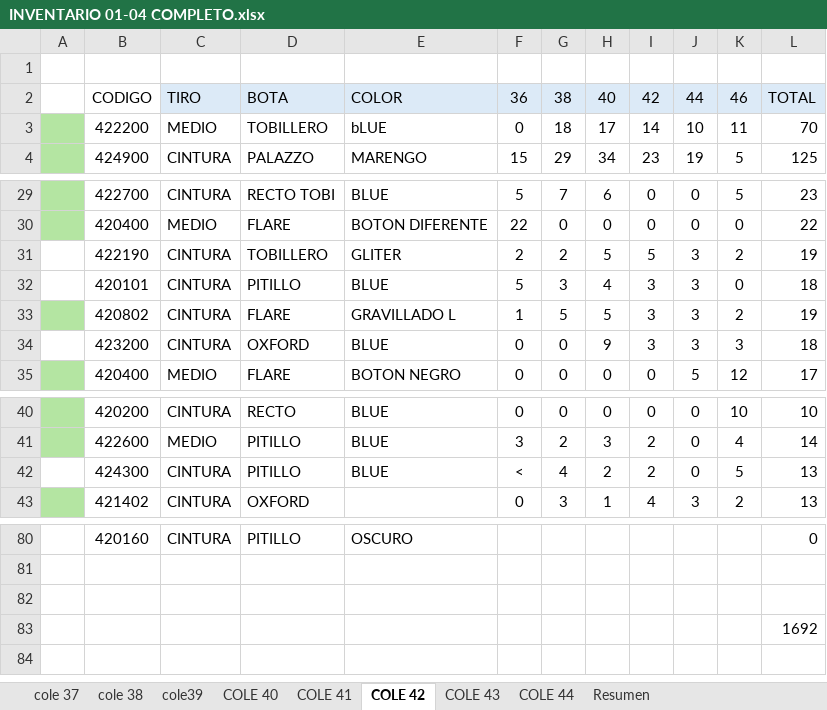
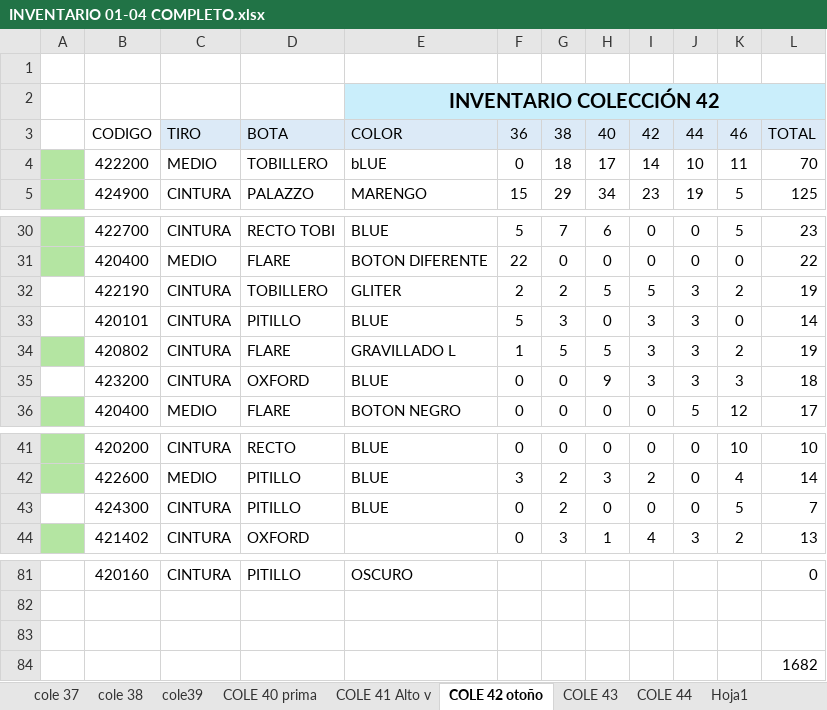
Before and after one commit to mancid-max/adecom-web, an Excel workbook: seed/INVENTARIO 01-04 COMPLETO.xlsx, sheet COLE 42 otoño, drawn as a sheet; only a part is shown, gaps mark what is left out; values as stored, in another font and other column widths than the file's, no borders; addresses are those after the commit; the diff names each change by its address in the sheet, - before the commit and + after, or states it on an @@ line.

```diff
--- a/seed/INVENTARIO 01-04 COMPLETO.xlsx (sheet COLE 42 otoño)
+++ b/seed/INVENTARIO 01-04 COMPLETO.xlsx (sheet COLE 42 otoño)
-sheet tab: COLE 40
+sheet tab: COLE 40 prima
-sheet tab: COLE 41
+sheet tab: COLE 41 Alto v
-sheet tab: COLE 42
+sheet tab: COLE 42 otoño
+sheet tab: Hoja1
+row 2:  |  |  |  | INVENTARIO COLECCIÓN 42
-H33: 4
+H33: 0
-L33: 18
+L33: 14
-F43: <
+F43: 0
-G43: 4
+G43: 2
-H43: 2
+H43: 0
-I43: 2
+I43: 0
-L43: 13
+L43: 7
-L84: 1692
+L84: 1682
```
Also changed, not shown: sheet COLE 43, sheet COLE 44, sheet Resumen, sheet COLE 41 Alto v, sheet COLE 40 prima, formulas that keep their value, 3 other files.
